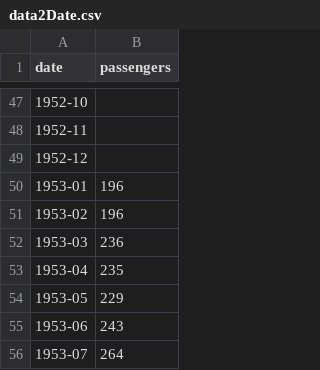
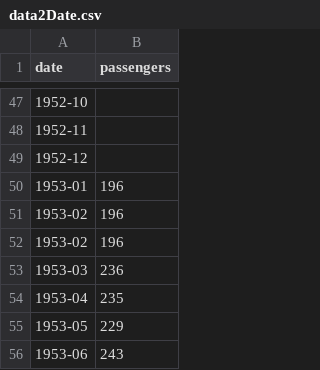
Before and after one commit to antoniognogno/ProgLabExam, a CSV file: data2Date.csv, drawn as a sheet; only a part is shown, gaps mark what is left out; the shorter side is filled out with more unchanged rows; the diff names each change by its address in the sheet, - before the commit and + after, or states it on an @@ line.

```diff
--- a/data2Date.csv
+++ b/data2Date.csv
+row 52: 1953-02 | 196
```
Also changed, not shown: 2 other files.
